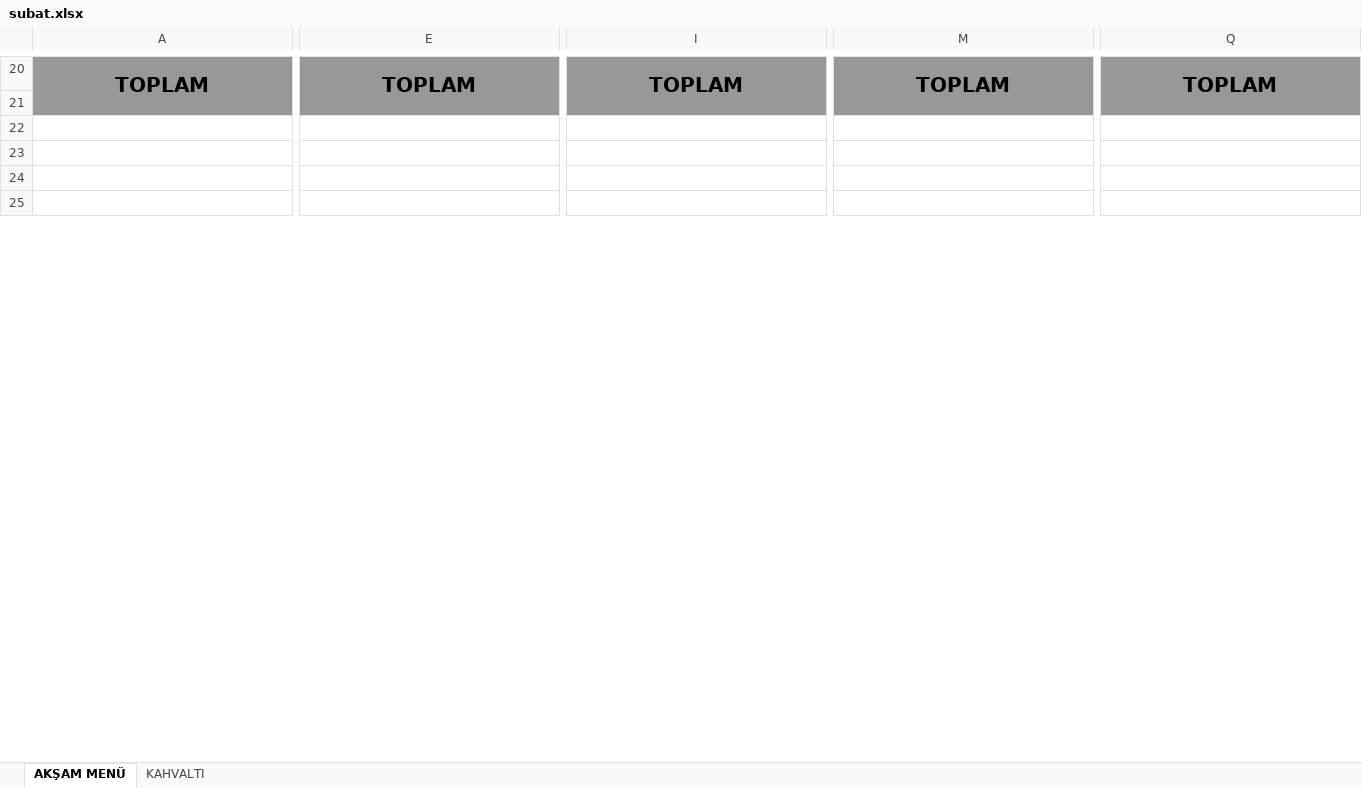
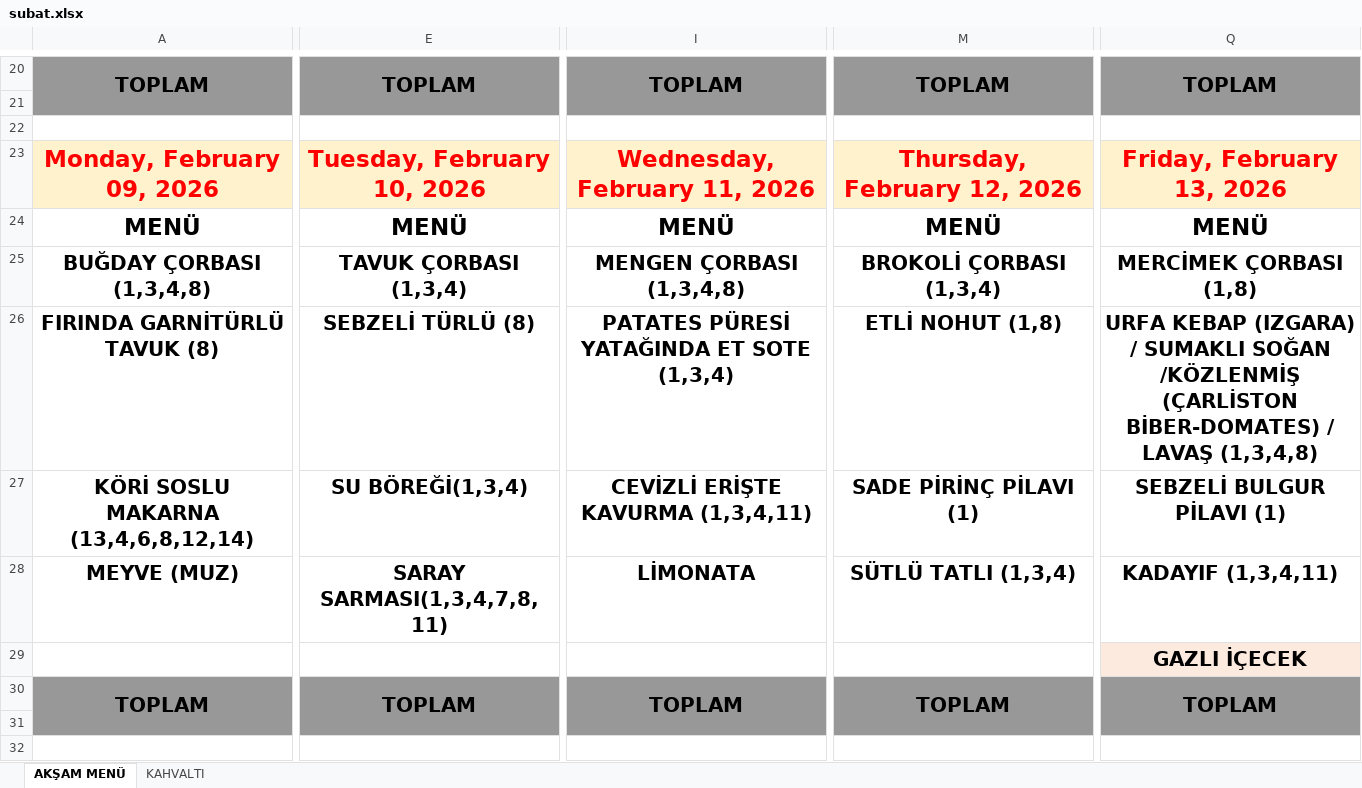
Before and after one commit to canercay5/menubb, an Excel workbook: data/subat.xlsx, sheet AKŞAM MENÜ, drawn as a sheet; only a part is shown, gaps mark what is left out; the shorter side is filled out with more unchanged rows; values as stored, in another font and other column widths than the file's, no borders; removed rows and columns are numbered as before the commit, all else as after; rows hold the shown columns only; the diff covers the shown part only; the diff names each change by its address in the sheet, - before the commit and + after, or states it on an @@ line.

```diff
--- a/data/subat.xlsx (sheet AKŞAM MENÜ)
+++ b/data/subat.xlsx (sheet AKŞAM MENÜ)
+row 23: Monday, February 09, 2026 | Tuesday, February 10, 2026 | Wednesday, February 11, 2026 | Thursday, February 12, 2026 | Friday, February 13, 2026
+row 24: MENÜ | MENÜ | MENÜ | MENÜ | MENÜ
+row 25: BUĞDAY ÇORBASI (1,3,4,8) | TAVUK ÇORBASI (1,3,4) | MENGEN ÇORBASI (1,3,4,8) | BROKOLİ ÇORBASI (1,3,4) | MERCİMEK ÇORBASI (1,8)
+row 26: FIRINDA GARNİTÜRLÜ TAVUK (8) | SEBZELİ TÜRLÜ (8) | PATATES PÜRESİ YATAĞINDA ET SOTE (1,3,4) | ETLİ NOHUT (1,8) | URFA KEBAP (IZGARA) / SUMAKLI SOĞAN /KÖZLENMİŞ (ÇARLİSTON BİBER-DOMATES) / LAVAŞ (1,3,4,8)
+row 27: KÖRİ SOSLU MAKARNA (13,4,6,8,12,14) | SU BÖREĞİ(1,3,4) | CEVİZLİ ERİŞTE KAVURMA (1,3,4,11) | SADE PİRİNÇ PİLAVI (1) | SEBZELİ BULGUR PİLAVI (1)
+row 28: MEYVE (MUZ) | SARAY SARMASI(1,3,4,7,8,11) | LİMONATA | SÜTLÜ TATLI (1,3,4) | KADAYIF (1,3,4,11)
+row 29:  |  |  |  | GAZLI İÇECEK
+row 30: TOPLAM | TOPLAM | TOPLAM | TOPLAM | TOPLAM
-A31:Q31 fill: none
+A31:Q31 fill: #989898
-A23:D23 merged
-E23:H23 merged
-I23:L23 merged
-M23:P23 merged
-Q23:T23 merged
```
Also changed, not shown: 9 added rows, 17 removed rows, 198 edited cells, cell formats and merged cells elsewhere in this sheet, sheet KAHVALTI, 3 other files.
